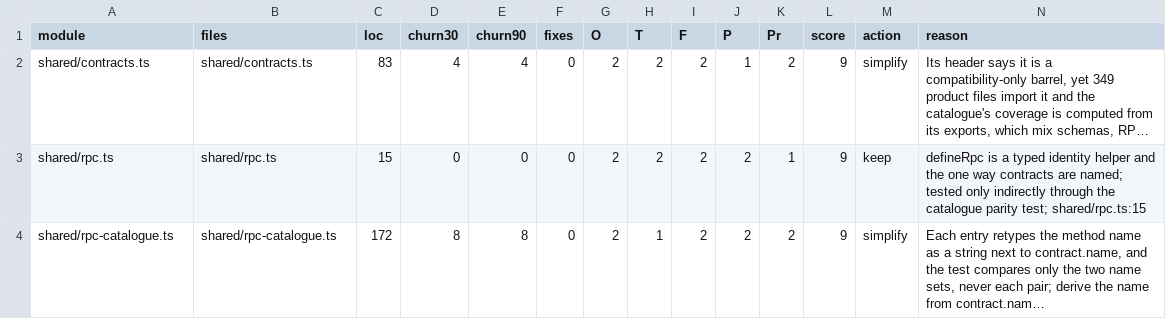
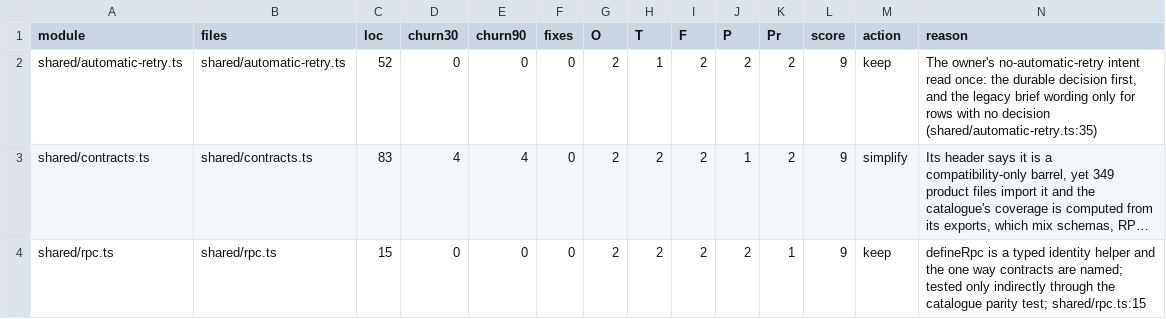
Before and after one commit to inflatable-cookie/nucleus, a CSV file: docs/knowledge/quality/code/N6.csv, drawn as a sheet; only a part is shown; the shorter side is filled out with more unchanged rows; long unchanged cells end in …; rows hold the shown columns only; the diff names each change by its address in the sheet, - before the commit and + after, or states it on an @@ line.

```diff
--- a/docs/knowledge/quality/code/N6.csv
+++ b/docs/knowledge/quality/code/N6.csv
+row 2: shared/automatic-retry.ts | shared/automatic-retry.ts | 52 | 0 | 0 | 0 | 2 | 1 | 2 | 2 | 2 | 9 | keep | The owner's no-automatic-retry intent read once: the durable decision first, and the legacy brief wording only for rows with no decision (shared/automatic-retry.ts:35)
```
Also changed, not shown: docs/knowledge/quality/code/N1.csv, docs/knowledge/quality/code/N2.csv, 15 other files.
